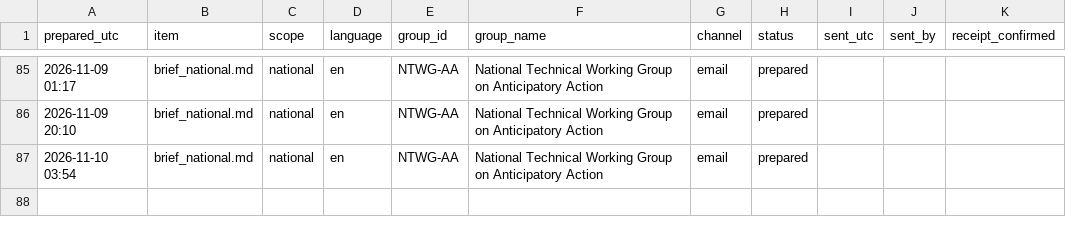
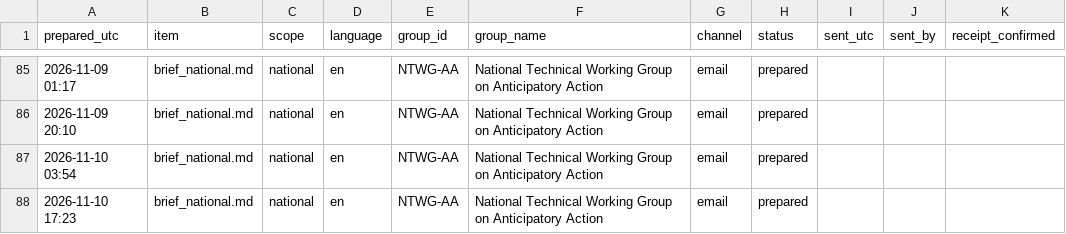
Before and after one commit to Penuelabi/altimetry-nightly, a CSV file: aa_out/dissemination_log.csv, drawn as a sheet; only a part is shown, gaps mark what is left out; the diff names each change by its address in the sheet, - before the commit and + after, or states it on an @@ line.

```diff
--- a/aa_out/dissemination_log.csv
+++ b/aa_out/dissemination_log.csv
+row 88: 2026-11-10 17:23 | brief_national.md | national | en | NTWG-AA | National Technical Working Group on Anticipatory Action | email | prepared
```
Also changed, not shown: aa_out/aa_indicator_ledger.csv, aa_out/aap_rule_variables.csv, 21 other files.
